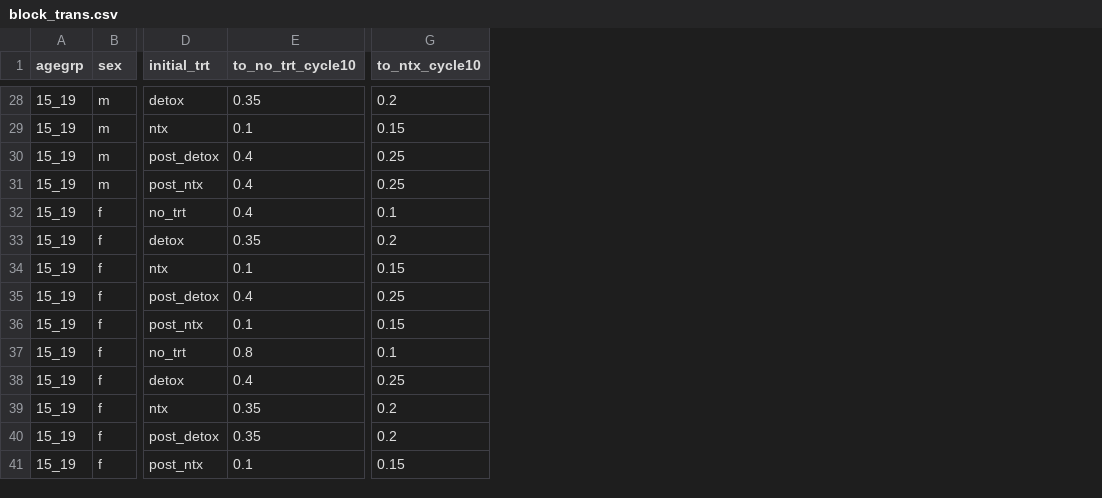
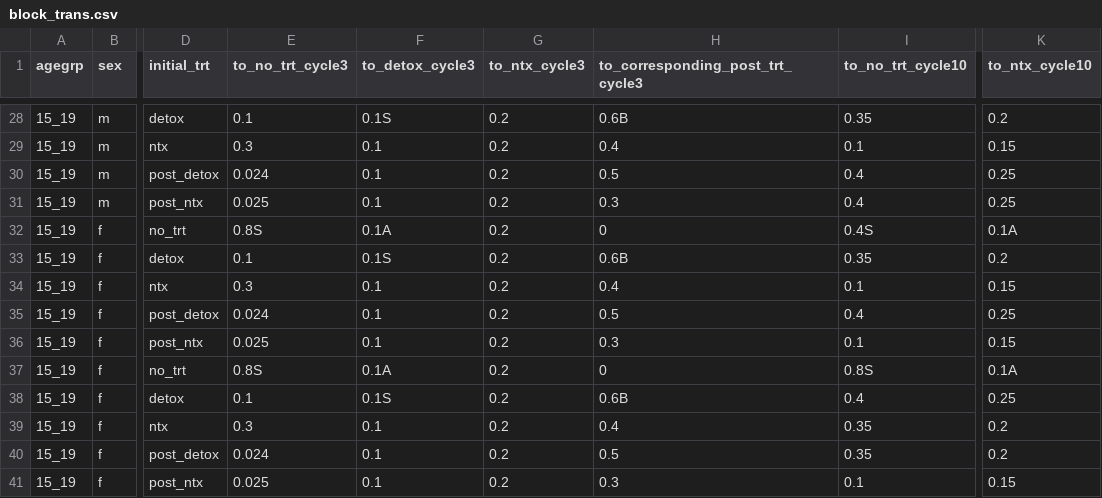
Before and after one commit to SyndemicsLab/RESPONDv1, a CSV file: shared_data/block_trans.csv, drawn as a sheet; only a part is shown, gaps mark what is left out; addresses are those after the commit; the diff covers the shown part only; the diff names each change by its address in the sheet, - before the commit and + after, or states it on an @@ line.

```diff
--- a/shared_data/block_trans.csv
+++ b/shared_data/block_trans.csv
+column E (to_no_trt_cycle3), rows 28-41: 0.1 | 0.3 | 0.024 | 0.025 | 0.8S | 0.1 | 0.3 | 0.024 | 0.025 | 0.8S | 0.1 | 0.3 | 0.024 | 0.025
+column F (to_detox_cycle3), rows 28-41: 0.1S | 0.1 | 0.1 | 0.1 | 0.1A | 0.1S | 0.1 | 0.1 | 0.1 | 0.1A | 0.1S | 0.1 | 0.1 | 0.1
+column G (to_ntx_cycle3), rows 28-41: all 0.2
+column H (to_corresponding_post_trt_cycle3), rows 28-41: 0.6B | 0.4 | 0.5 | 0.3 | 0 | 0.6B | 0.4 | 0.5 | 0.3 | 0 | 0.6B | 0.4 | 0.5 | 0.3
-I32 (to_no_trt_cycle10): 0.4
+I32 (to_no_trt_cycle10): 0.4S
-K32 (to_ntx_cycle10): 0.1
+K32 (to_ntx_cycle10): 0.1A
-I37 (to_no_trt_cycle10): 0.8
+I37 (to_no_trt_cycle10): 0.8S
-K37 (to_ntx_cycle10): 0.1
+K37 (to_ntx_cycle10): 0.1A
```
Also changed, not shown: 12 edited cells elsewhere in this file, 18 other files.
